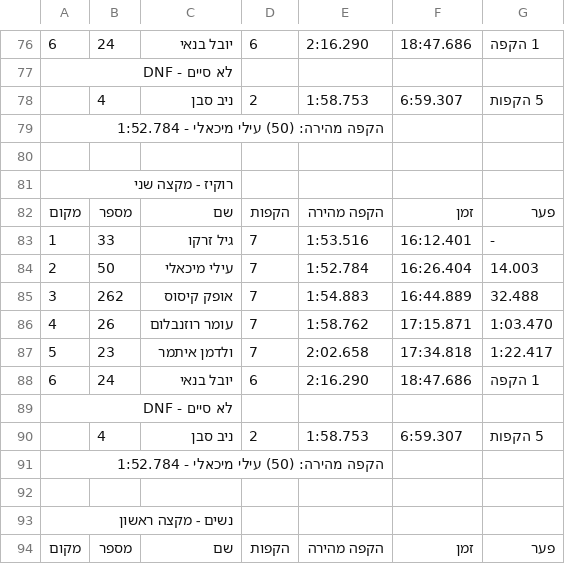
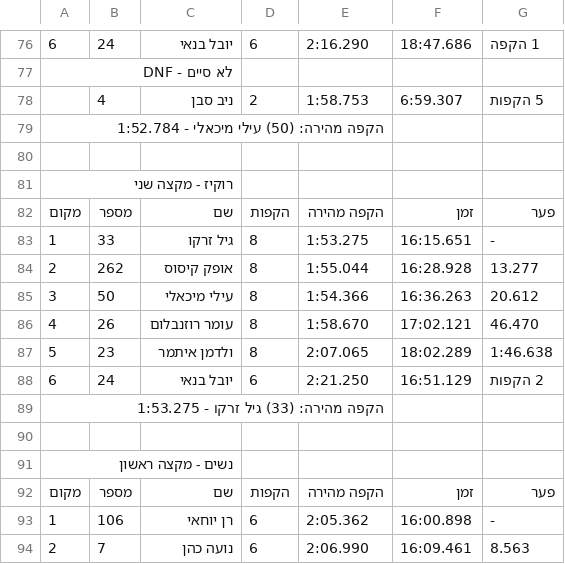
Before and after one commit to tnuatiming/tnuatiming.github.io, a CSV file: csv/2018_12_21_motocross2018r5.csv, drawn as a sheet; only a part is shown, gaps mark what is left out; the shorter side is filled out with more unchanged rows; the diff covers the shown part only.

Commit message:
update live with alignTable

```diff
--- a/csv/2018_12_21_motocross2018r5.csv
+++ b/csv/2018_12_21_motocross2018r5.csv
@@ -82,11 +82,9 @@
 מקום,מספר,שם,הקפות,הקפה מהירה,זמן,פער
-1,33,גיל זרקו,7,1:53.516,16:12.401,-
-2,50,עילי מיכאלי,7,1:52.784,16:26.404,14.003
-3,262,אופק קיסוס,7,1:54.883,16:44.889,32.488
-4,26,עומר רוזנבלום,7,1:58.762,17:15.871,1:03.470
-5,23,ולדמן איתמר,7,2:02.658,17:34.818,1:22.417
-6,24,יובל בנאי,6,2:16.290,18:47.686,1 הקפה
-לא סיים - DNF
-,4,ניב סבן,2,1:58.753,6:59.307,5 הקפות
-הקפה מהירה: (50) עילי מיכאלי - 1:52.784
+1,33,גיל זרקו,8,1:53.275,16:15.651,-
+2,262,אופק קיסוס,8,1:55.044,16:28.928,13.277
+3,50,עילי מיכאלי,8,1:54.366,16:36.263,20.612
+4,26,עומר רוזנבלום,8,1:58.670,17:02.121,46.470
+5,23,ולדמן איתמר,8,2:07.065,18:02.289,1:46.638
+6,24,יובל בנאי,6,2:21.250,16:51.129,2 הקפות
+הקפה מהירה: (33) גיל זרקו - 1:53.275
 
```
Also changed, not shown: 2 added rows, 2 removed rows and 18 edited cells elsewhere in this file, 5 other files.
